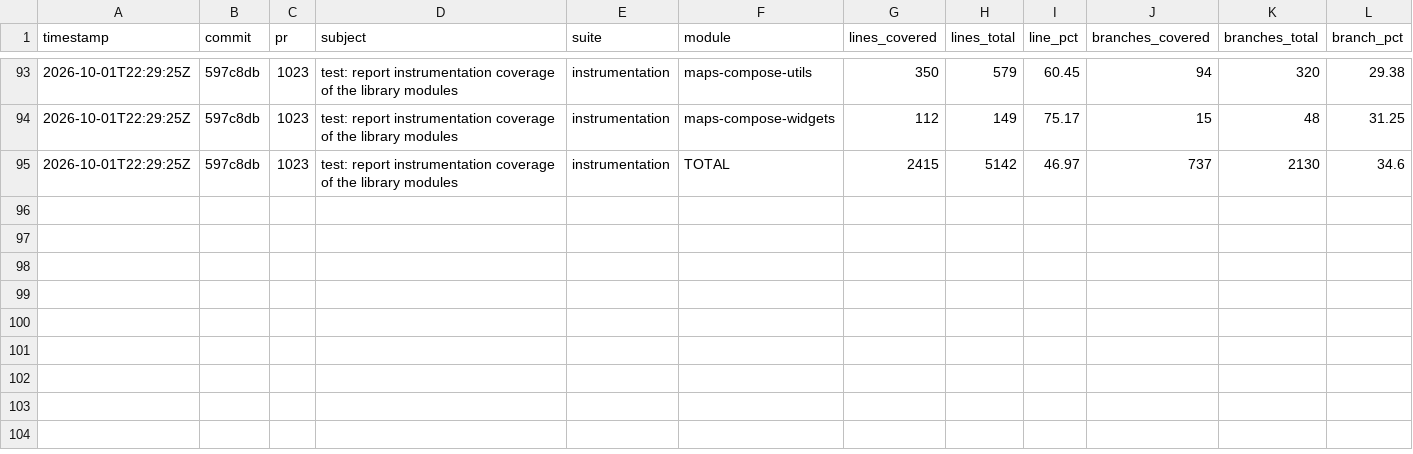
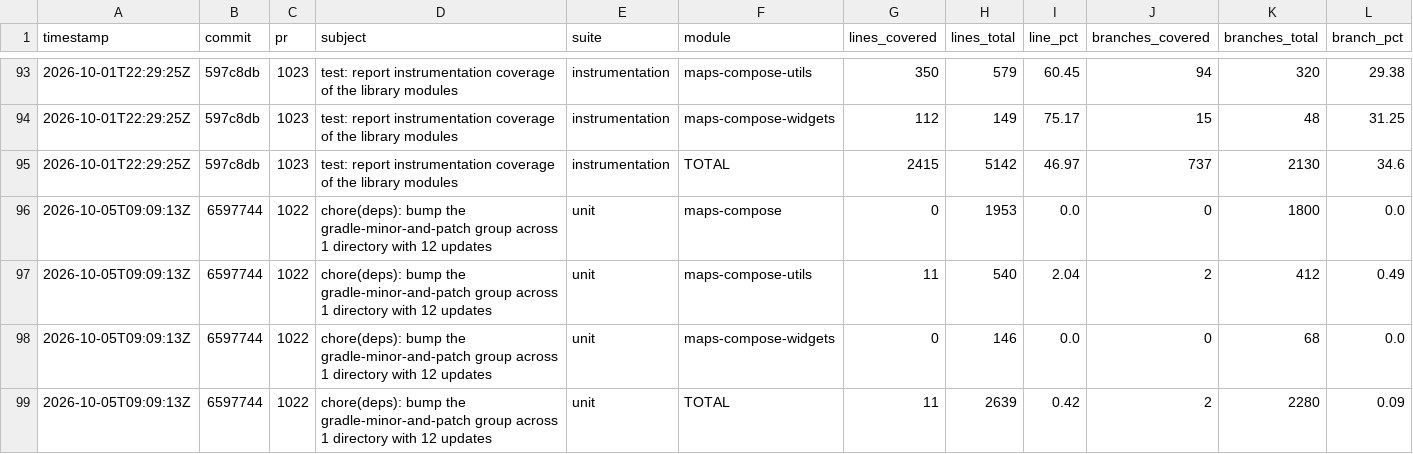
Before and after one commit to googlemaps/android-maps-compose, a CSV file: history.csv, drawn as a sheet; only a part is shown, gaps mark what is left out; rows hold the shown columns only; the diff names each change by its address in the sheet, - before the commit and + after, or states it on an @@ line.

Commit message:
chore: record unit coverage

```diff
--- a/history.csv
+++ b/history.csv
+row 96: 2026-10-05T09:09:13Z | 6597744 | 1022 | chore(deps): bump the gradle-minor-and-patch group across 1 directory with 12 updates | unit | maps-compose | 0 | 1953 | 0.0 | 0 | 1800 | 0.0
+row 97: 2026-10-05T09:09:13Z | 6597744 | 1022 | chore(deps): bump the gradle-minor-and-patch group across 1 directory with 12 updates | unit | maps-compose-utils | 11 | 540 | 2.04 | 2 | 412 | 0.49
+row 98: 2026-10-05T09:09:13Z | 6597744 | 1022 | chore(deps): bump the gradle-minor-and-patch group across 1 directory with 12 updates | unit | maps-compose-widgets | 0 | 146 | 0.0 | 0 | 68 | 0.0
+row 99: 2026-10-05T09:09:13Z | 6597744 | 1022 | chore(deps): bump the gradle-minor-and-patch group across 1 directory with 12 updates | unit | TOTAL | 11 | 2639 | 0.42 | 2 | 2280 | 0.09
```
Also changed, not shown: 1 other file.
